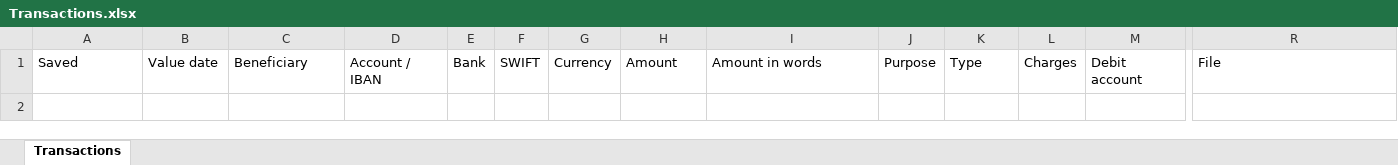
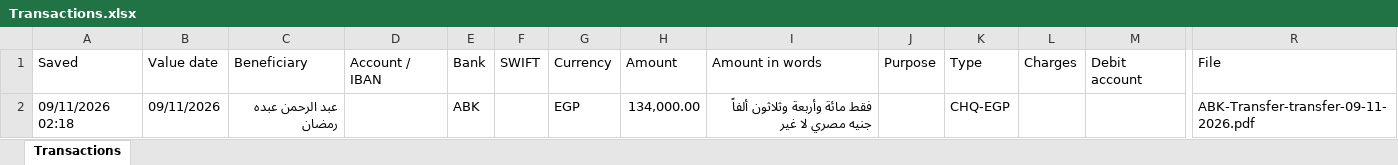
Before and after one commit to ahmedm838/bank-forms, an Excel workbook: data/Transactions.xlsx, sheet Transactions, drawn as a sheet; only a part is shown, gaps mark what is left out; values as stored, in another font and other column widths than the file's, no borders; rows hold the shown columns only; the diff names each change by its address in the sheet, - before the commit and + after, or states it on an @@ line.

Commit message:
Update Transactions.xlsx from Bank Forms

```diff
--- a/data/Transactions.xlsx (sheet Transactions)
+++ b/data/Transactions.xlsx (sheet Transactions)
+row 2: 09/11/2026 02:18 | 09/11/2026 | عبد الرحمن عبده رمضان |  | ABK |  | EGP | 134,000.00 | فقط مائة وأربعة وثلاثون ألفاً جنيه مصري لا غير |  | CHQ-EGP |  |  | ABK-Transfer-transfer-09-11-2026.pdf
```
